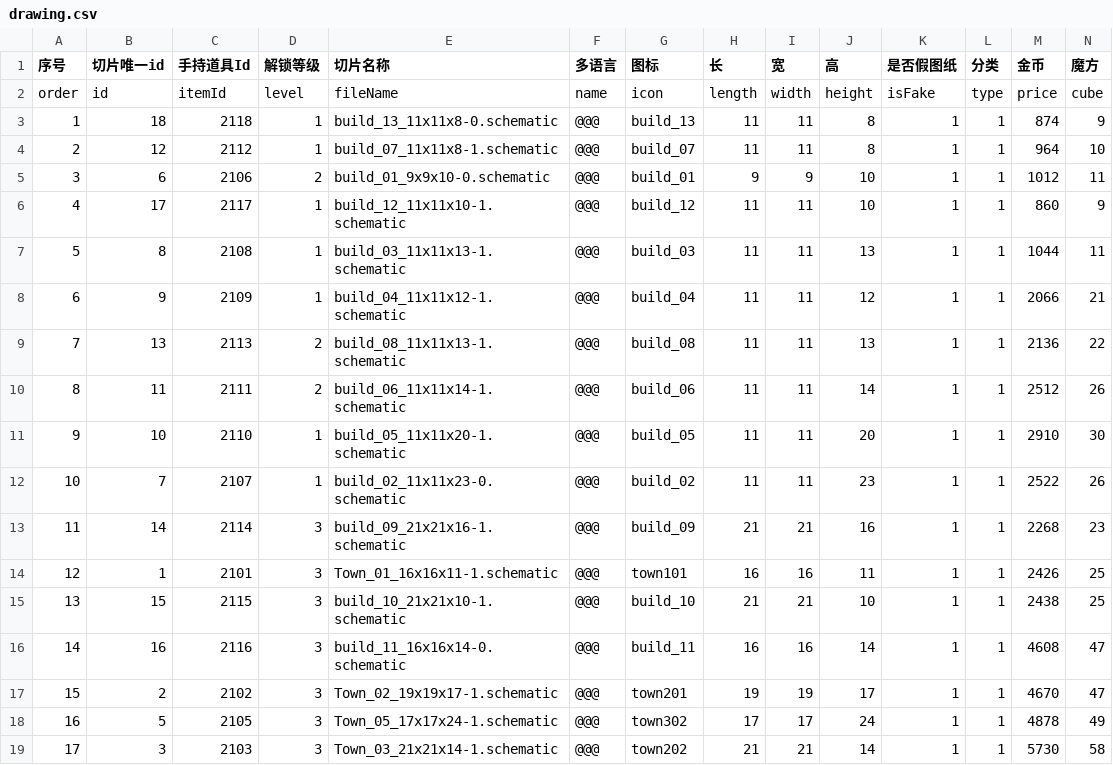
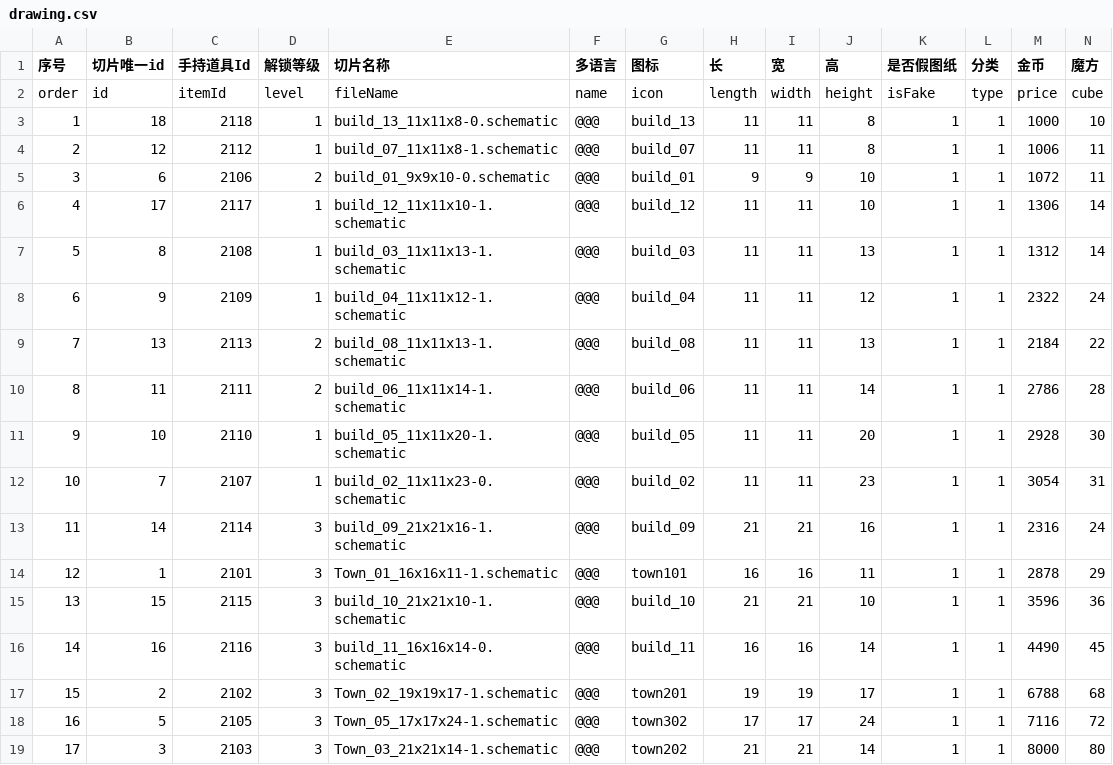
Before and after one commit to heliaoyuan10086/Game, a CSV file: BlockCity/drawing.csv, drawn as a sheet; only a part is shown; the diff covers the shown part only.

```diff
--- a/BlockCity/drawing.csv
+++ b/BlockCity/drawing.csv
@@ -2,18 +2,18 @@
 order	id	itemId	level	fileName	name	icon	length	width	height	isFake	type	price	cube
-1	18	2118	1	build_13_11x11x8-0.schematic	@@@	build_13	11	11	8	1	1	874	9
-2	12	2112	1	build_07_11x11x8-1.schematic	@@@	build_07	11	11	8	1	1	964	10
-3	6	2106	2	build_01_9x9x10-0.schematic	@@@	build_01	9	9	10	1	1	1012	11
-4	17	2117	1	build_12_11x11x10-1.schematic	@@@	build_12	11	11	10	1	1	860	9
-5	8	2108	1	build_03_11x11x13-1.schematic	@@@	build_03	11	11	13	1	1	1044	11
-6	9	2109	1	build_04_11x11x12-1.schematic	@@@	build_04	11	11	12	1	1	2066	21
-7	13	2113	2	build_08_11x11x13-1.schematic	@@@	build_08	11	11	13	1	1	2136	22
-8	11	2111	2	build_06_11x11x14-1.schematic	@@@	build_06	11	11	14	1	1	2512	26
-9	10	2110	1	build_05_11x11x20-1.schematic	@@@	build_05	11	11	20	1	1	2910	30
-10	7	2107	1	build_02_11x11x23-0.schematic	@@@	build_02	11	11	23	1	1	2522	26
-11	14	2114	3	build_09_21x21x16-1.schematic	@@@	build_09	21	21	16	1	1	2268	23
-12	1	2101	3	Town_01_16x16x11-1.schematic	@@@	town101	16	16	11	1	1	2426	25
-13	15	2115	3	build_10_21x21x10-1.schematic	@@@	build_10	21	21	10	1	1	2438	25
-14	16	2116	3	build_11_16x16x14-0.schematic	@@@	build_11	16	16	14	1	1	4608	47
-15	2	2102	3	Town_02_19x19x17-1.schematic	@@@	town201	19	19	17	1	1	4670	47
-16	5	2105	3	Town_05_17x17x24-1.schematic	@@@	town302	17	17	24	1	1	4878	49
-17	3	2103	3	Town_03_21x21x14-1.schematic	@@@	town202	21	21	14	1	1	5730	58
+1	18	2118	1	build_13_11x11x8-0.schematic	@@@	build_13	11	11	8	1	1	1000	10
+2	12	2112	1	build_07_11x11x8-1.schematic	@@@	build_07	11	11	8	1	1	1006	11
+3	6	2106	2	build_01_9x9x10-0.schematic	@@@	build_01	9	9	10	1	1	1072	11
+4	17	2117	1	build_12_11x11x10-1.schematic	@@@	build_12	11	11	10	1	1	1306	14
+5	8	2108	1	build_03_11x11x13-1.schematic	@@@	build_03	11	11	13	1	1	1312	14
+6	9	2109	1	build_04_11x11x12-1.schematic	@@@	build_04	11	11	12	1	1	2322	24
+7	13	2113	2	build_08_11x11x13-1.schematic	@@@	build_08	11	11	13	1	1	2184	22
+8	11	2111	2	build_06_11x11x14-1.schematic	@@@	build_06	11	11	14	1	1	2786	28
+9	10	2110	1	build_05_11x11x20-1.schematic	@@@	build_05	11	11	20	1	1	2928	30
+10	7	2107	1	build_02_11x11x23-0.schematic	@@@	build_02	11	11	23	1	1	3054	31
+11	14	2114	3	build_09_21x21x16-1.schematic	@@@	build_09	21	21	16	1	1	2316	24
+12	1	2101	3	Town_01_16x16x11-1.schematic	@@@	town101	16	16	11	1	1	2878	29
+13	15	2115	3	build_10_21x21x10-1.schematic	@@@	build_10	21	21	10	1	1	3596	36
+14	16	2116	3	build_11_16x16x14-0.schematic	@@@	build_11	16	16	14	1	1	4490	45
+15	2	2102	3	Town_02_19x19x17-1.schematic	@@@	town201	19	19	17	1	1	6788	68
+16	5	2105	3	Town_05_17x17x24-1.schematic	@@@	town302	17	17	24	1	1	7116	72
+17	3	2103	3	Town_03_21x21x14-1.schematic	@@@	town202	21	21	14	1	1	8000	80
```
Also changed, not shown: 14 edited cells elsewhere in this file, BlockCity/decoration.csv, BlockCity/manor.csv, 6 other files.
